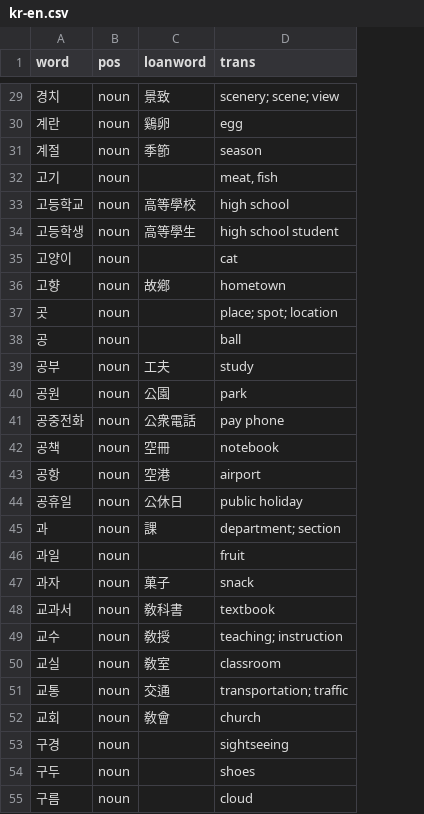
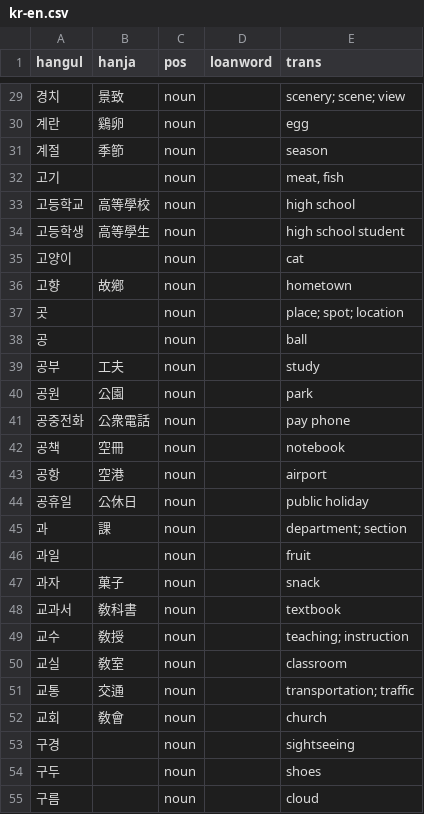
Before and after one commit to cwchentw/kr-dict, a CSV file: data/kr-en.csv, drawn as a sheet; only a part is shown, gaps mark what is left out; addresses are those after the commit; the diff covers the shown part only; the diff names each change by its address in the sheet, - before the commit and + after, or states it on an @@ line.

```diff
--- a/data/kr-en.csv
+++ b/data/kr-en.csv
+column B (hanja), rows 29-52: 景致 | 鷄卵 | 季節 |  | 高等學校 | 高等學生 |  | 故鄕 |  |  | 工夫 | 公園 | 公衆電話 | 空冊 | 空港 | 公休日 | 課 |  | 菓子 | 敎科書 | 敎授 | 敎室 | 交通 | 敎會
-A1: word
+A1: hangul
-D29 (loanword): 景致
+D29 (loanword): (empty)
-D30 (loanword): 鷄卵
+D30 (loanword): (empty)
-D31 (loanword): 季節
+D31 (loanword): (empty)
-D33 (loanword): 高等學校
+D33 (loanword): (empty)
-D34 (loanword): 高等學生
+D34 (loanword): (empty)
-D36 (loanword): 故鄕
+D36 (loanword): (empty)
-D39 (loanword): 工夫
+D39 (loanword): (empty)
-D40 (loanword): 公園
+D40 (loanword): (empty)
-D41 (loanword): 公衆電話
+D41 (loanword): (empty)
-D42 (loanword): 空冊
+D42 (loanword): (empty)
-D43 (loanword): 空港
+D43 (loanword): (empty)
-D44 (loanword): 公休日
+D44 (loanword): (empty)
-D45 (loanword): 課
+D45 (loanword): (empty)
-D47 (loanword): 菓子
+D47 (loanword): (empty)
-D48 (loanword): 敎科書
+D48 (loanword): (empty)
-D49 (loanword): 敎授
+D49 (loanword): (empty)
-D50 (loanword): 敎室
+D50 (loanword): (empty)
-D51 (loanword): 交通
+D51 (loanword): (empty)
-D52 (loanword): 敎會
+D52 (loanword): (empty)
```
Also changed, not shown: 14 edited cells elsewhere in this file, 2 other files.
